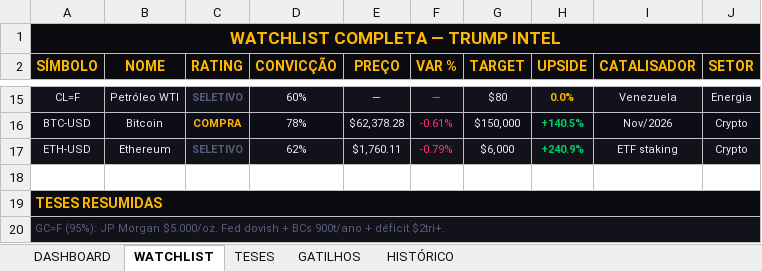
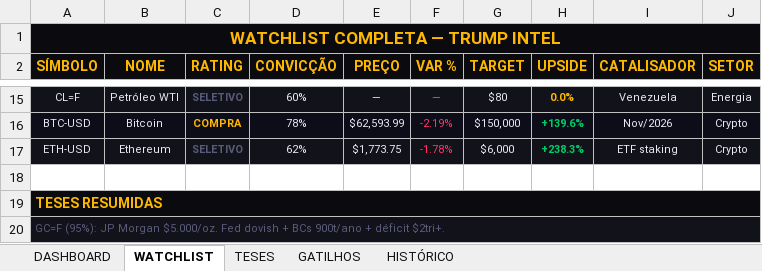
Before and after one commit to Koolzeh/trump-intel, an Excel workbook: data/report_latest.xlsx, sheet WATCHLIST, drawn as a sheet; only a part is shown, gaps mark what is left out; values as stored, in another font and other column widths than the file's, no borders; the diff covers the shown part only; the diff names each change by its address in the sheet, - before the commit and + after, or states it on an @@ line.

```diff
--- a/data/report_latest.xlsx (sheet WATCHLIST)
+++ b/data/report_latest.xlsx (sheet WATCHLIST)
-E16 (PREÇO): $62,378.28
+E16 (PREÇO): $62,593.99
-F16 (VAR %): -0.61%
+F16 (VAR %): -2.19%
-H16 (UPSIDE): +140.5%
+H16 (UPSIDE): +139.6%
-E17 (PREÇO): $1,760.11
+E17 (PREÇO): $1,773.75
-F17 (VAR %): -0.79%
+F17 (VAR %): -1.78%
-H17 (UPSIDE): +240.9%
+H17 (UPSIDE): +238.3%
```
Also changed, not shown: 27 edited cells and cell formats elsewhere in this sheet, sheet DASHBOARD, 1 other file.
